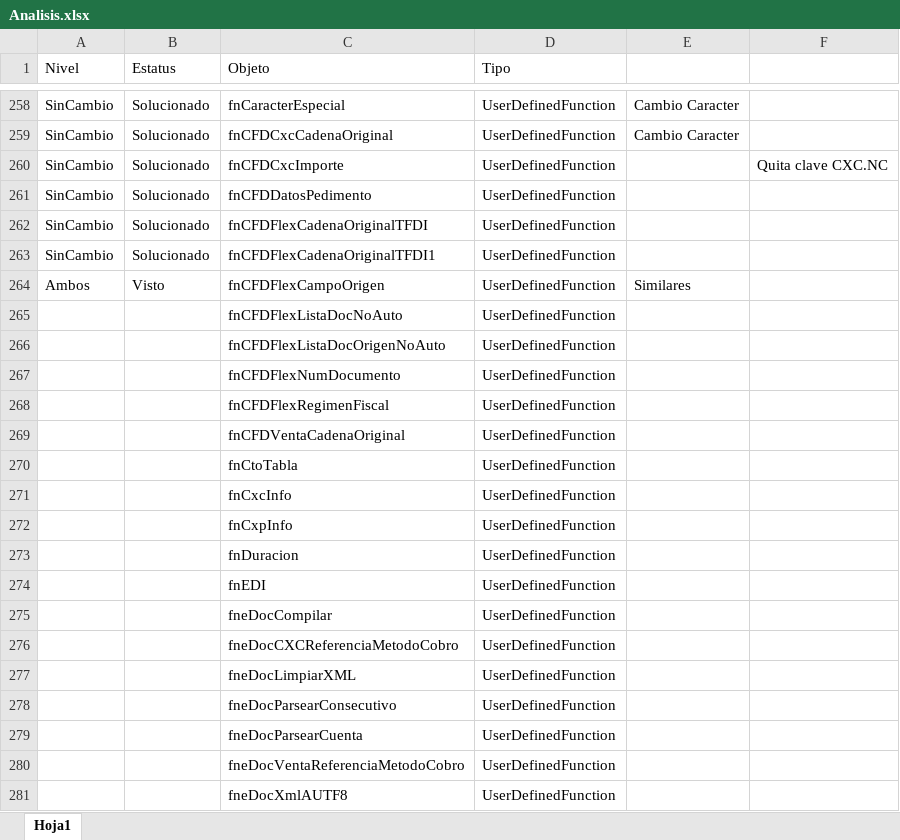
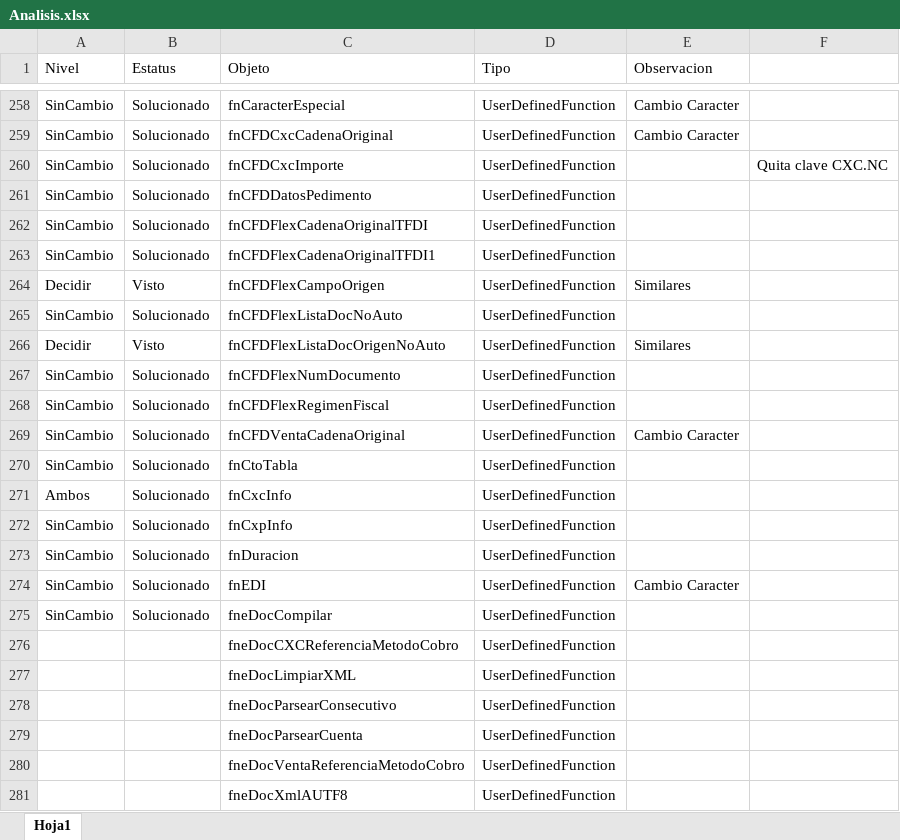
Before and after one commit to Btwn/plan, an Excel workbook: Analisis.xlsx, sheet Hoja1, drawn as a sheet; only a part is shown, gaps mark what is left out; values as stored, in another font and other column widths than the file's, no borders; the diff names each change by its address in the sheet, - before the commit and + after, or states it on an @@ line.

Commit message:
analisis

```diff
--- a/Analisis.xlsx (sheet Hoja1)
+++ b/Analisis.xlsx (sheet Hoja1)
-E1: (empty)
+E1: Observacion
-A264 (Nivel): Ambos
+A264 (Nivel): Decidir
-A265 (Nivel): (empty)
+A265 (Nivel): SinCambio
-B265 (Estatus): (empty)
+B265 (Estatus): Solucionado
-A266 (Nivel): (empty)
+A266 (Nivel): Decidir
-B266 (Estatus): (empty)
+B266 (Estatus): Visto
-E266 (Observacion): (empty)
+E266 (Observacion): Similares
-A267:A270 (Nivel): (empty)
+A267:A270 (Nivel): SinCambio
-B267:B275 (Estatus): (empty)
+B267:B275 (Estatus): Solucionado
-E269 (Observacion): (empty)
+E269 (Observacion): Cambio Caracter
-A271 (Nivel): (empty)
+A271 (Nivel): Ambos
-A272:A275 (Nivel): (empty)
+A272:A275 (Nivel): SinCambio
-E274 (Observacion): (empty)
+E274 (Observacion): Cambio Caracter
```
